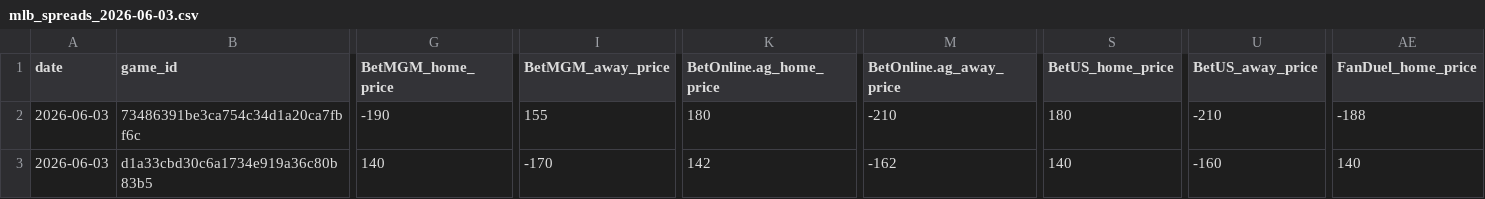
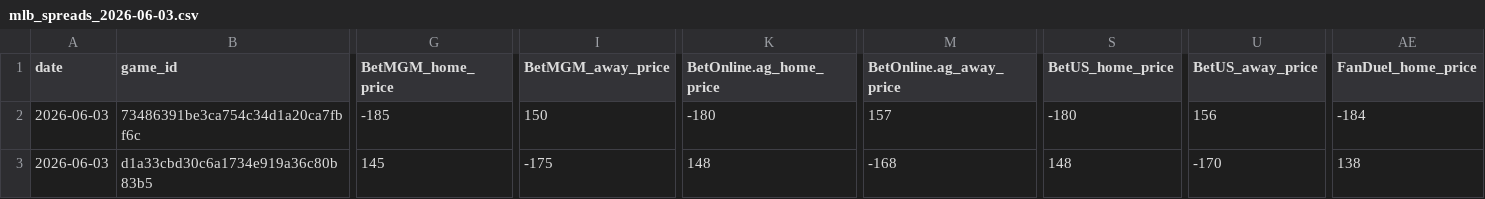
Before and after one commit to Grundulate/nba_odds_daily, a CSV file: mlb_data/mlb_spreads_2026-06-03.csv, drawn as a sheet; only a part is shown, gaps mark what is left out; the diff covers the shown part only; the diff names each change by its address in the sheet, - before the commit and + after, or states it on an @@ line.

```diff
--- a/mlb_data/mlb_spreads_2026-06-03.csv
+++ b/mlb_data/mlb_spreads_2026-06-03.csv
-G2 (BetMGM_home_price): -190
+G2 (BetMGM_home_price): -185
-I2 (BetMGM_away_price): 155
+I2 (BetMGM_away_price): 150
-K2 (BetOnline.ag_home_price): 180
+K2 (BetOnline.ag_home_price): -180
-M2 (BetOnline.ag_away_price): -210
+M2 (BetOnline.ag_away_price): 157
-S2 (BetUS_home_price): 180
+S2 (BetUS_home_price): -180
-U2 (BetUS_away_price): -210
+U2 (BetUS_away_price): 156
-AE2 (FanDuel_home_price): -188
+AE2 (FanDuel_home_price): -184
-G3 (BetMGM_home_price): 140
+G3 (BetMGM_home_price): 145
-I3 (BetMGM_away_price): -170
+I3 (BetMGM_away_price): -175
-K3 (BetOnline.ag_home_price): 142
+K3 (BetOnline.ag_home_price): 148
-M3 (BetOnline.ag_away_price): -162
+M3 (BetOnline.ag_away_price): -168
-S3 (BetUS_home_price): 140
+S3 (BetUS_home_price): 148
-U3 (BetUS_away_price): -160
+U3 (BetUS_away_price): -170
-AE3 (FanDuel_home_price): 140
+AE3 (FanDuel_home_price): 138
```
Also changed, not shown: 123 edited cells elsewhere in this file.
